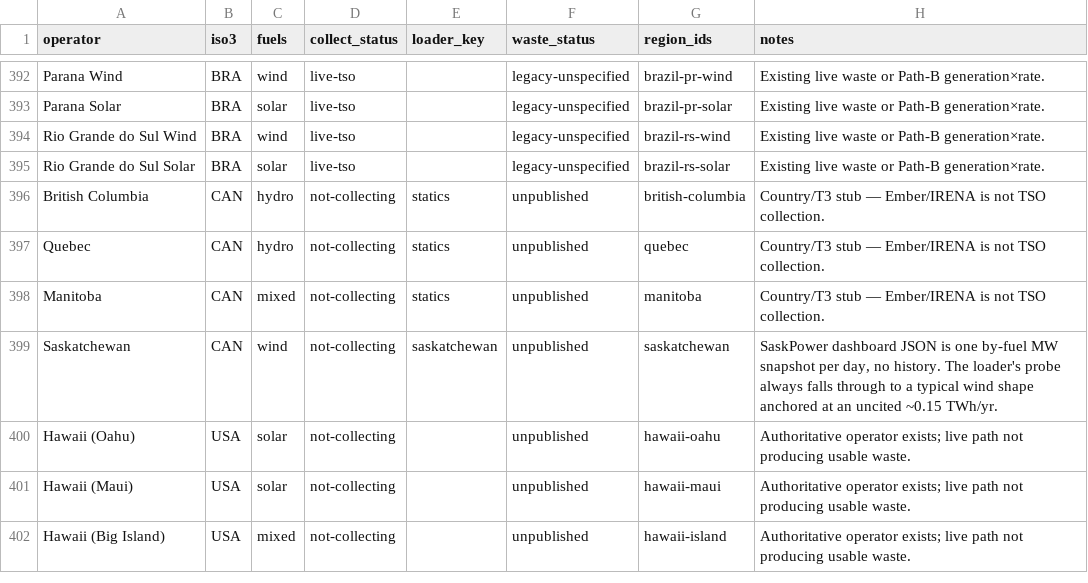
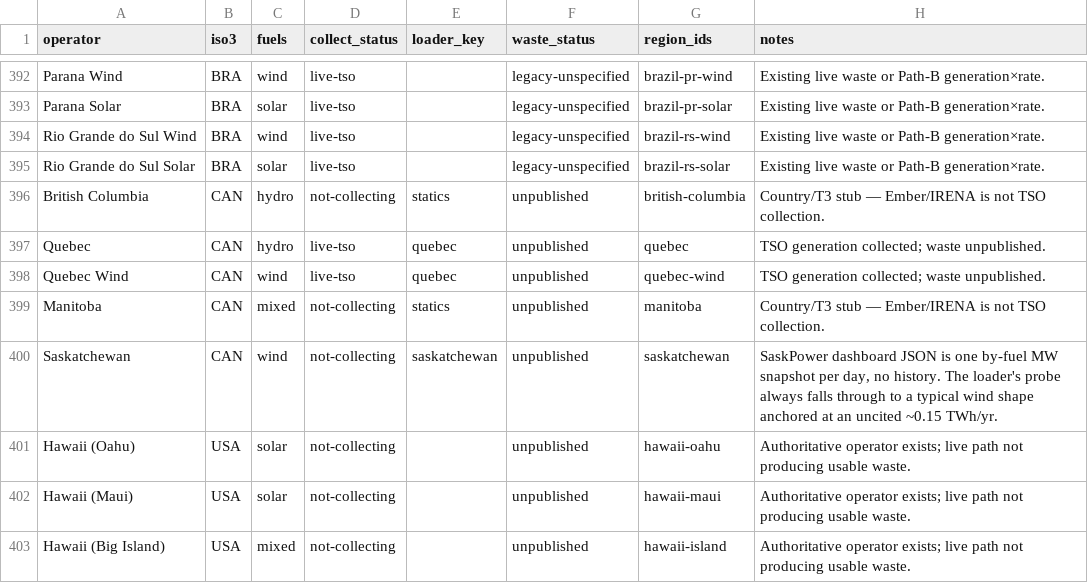
Before and after one commit to honeybeesquad/every-last-joule-dashboard, a CSV file: data/coverage-audit/tso-grid-roster.csv, drawn as a sheet; only a part is shown, gaps mark what is left out.

```diff
--- a/data/coverage-audit/tso-grid-roster.csv
+++ b/data/coverage-audit/tso-grid-roster.csv
@@ -396,3 +396,4 @@ Rio Grande do Sul Solar,BRA,solar,live-tso,,legacy-unspecified,brazil-rs-solar,E
 British Columbia,CAN,hydro,not-collecting,statics,unpublished,british-columbia,Country/T3 stub — Ember/IRENA is not TSO collection.
-Quebec,CAN,hydro,not-collecting,statics,unpublished,quebec,Country/T3 stub — Ember/IRENA is not TSO collection.
+Quebec,CAN,hydro,live-tso,quebec,unpublished,quebec,TSO generation collected; waste unpublished.
+Quebec Wind,CAN,wind,live-tso,quebec,unpublished,quebec-wind,TSO generation collected; waste unpublished.
 Manitoba,CAN,mixed,not-collecting,statics,unpublished,manitoba,Country/T3 stub — Ember/IRENA is not TSO collection.
```
Also changed, not shown: 21 other files.
